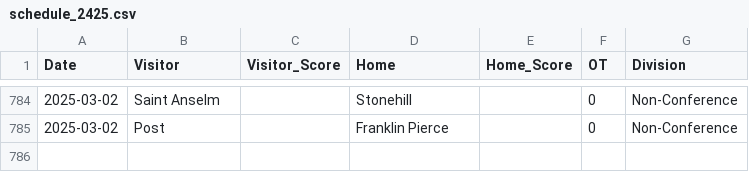
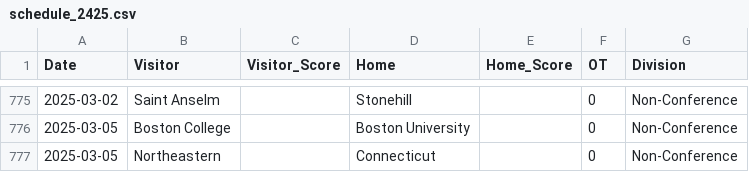
Before and after one commit to taylorlum/SYE, a CSV file: schedule_2425.csv, drawn as a sheet; only a part is shown, gaps mark what is left out; the diff covers the shown part only.

```diff
--- a/schedule_2425.csv
+++ b/schedule_2425.csv
@@ -784,2 +775,3 @@ Date,Visitor,Visitor_Score,Home,Home_Score,OT,Division
 2025-03-02,Saint Anselm,,Stonehill,,0,Non-Conference
-2025-03-02,Post,,Franklin Pierce,,0,Non-Conference
+2025-03-05,Boston College,,Boston University,,0,Non-Conference
+2025-03-05,Northeastern,,Connecticut,,0,Non-Conference
```
Also changed, not shown: 9 removed rows and 37 edited cells elsewhere in this file.
